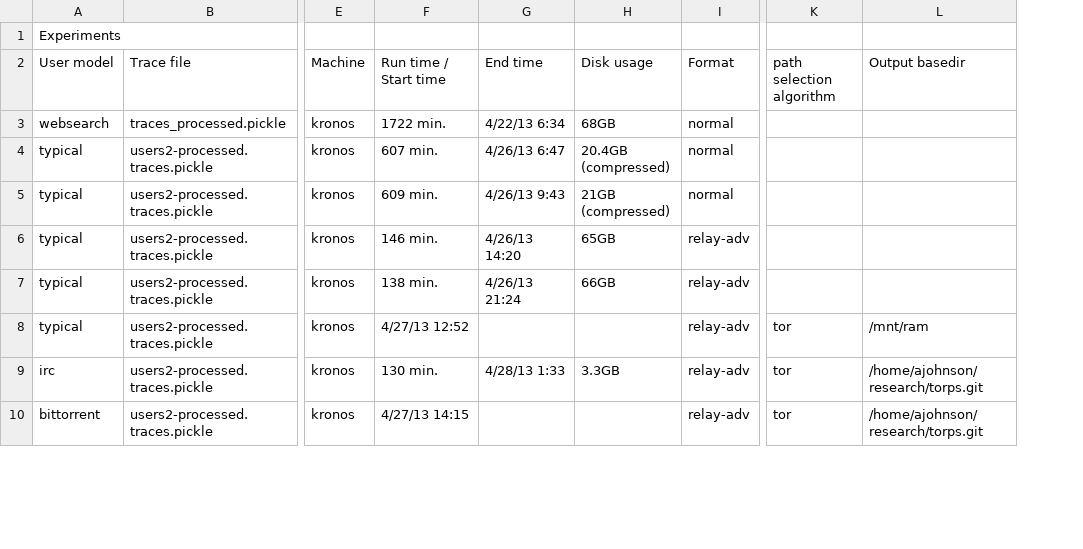
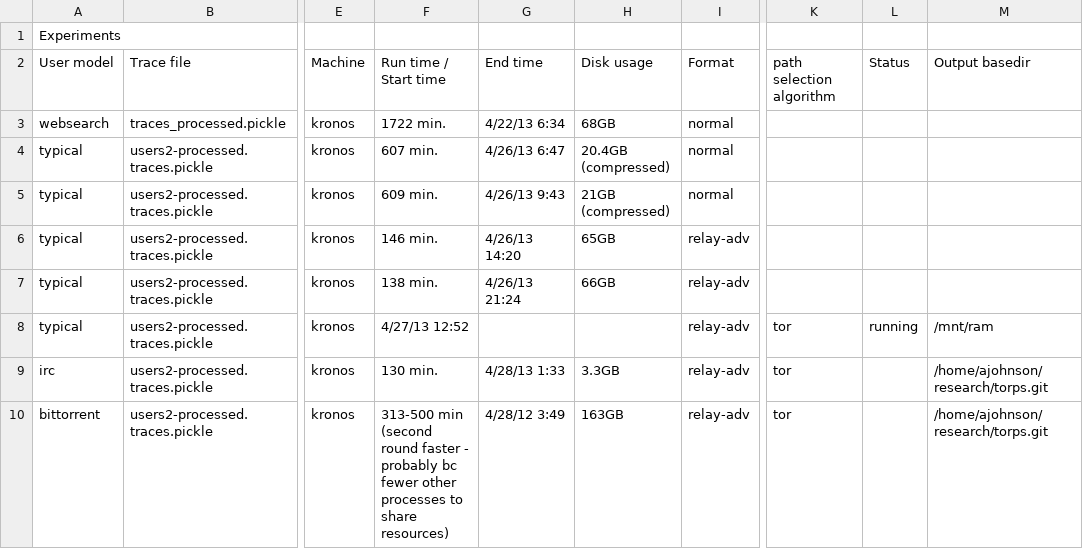
Before and after one commit to torps/torps, a CSV file: experiments.csv, drawn as a sheet; only a part is shown, gaps mark what is left out; the diff covers the shown part only; the diff names each change by its address in the sheet, - before the commit and + after, or states it on an @@ line.

Commit message:
updating experiment status

```diff
--- a/experiments.csv
+++ b/experiments.csv
+column L (Status), row 8: running
-F10 (Run time / Start time): 4/27/13 14:15
+F10 (Run time / Start time): 313-500 min (second round faster - probably bc fewer other processes to share resources)
-G10 (End time): (empty)
+G10 (End time): 4/28/12 3:49
-H10 (Disk usage): (empty)
+H10 (Disk usage): 163GB
```
Also changed, not shown: 1 added row and 10 edited cells elsewhere in this file.
